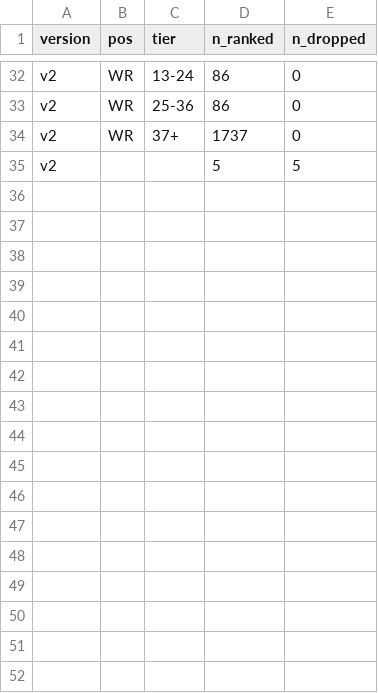
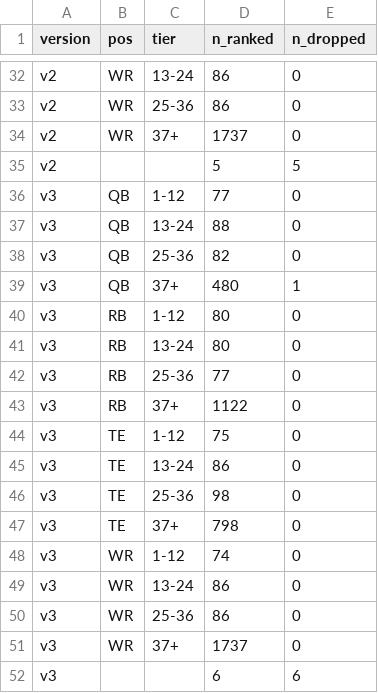
Before and after one commit to JoeSydlowski/ffsimulator, a CSV file: dev/validate_outputs/backtest_dropout.csv, drawn as a sheet; only a part is shown, gaps mark what is left out; the diff names each change by its address in the sheet, - before the commit and + after, or states it on an @@ line.

```diff
--- a/dev/validate_outputs/backtest_dropout.csv
+++ b/dev/validate_outputs/backtest_dropout.csv
+row 36: v3 | QB | 1-12 | 77 | 0
+row 37: v3 | QB | 13-24 | 88 | 0
+row 38: v3 | QB | 25-36 | 82 | 0
+row 39: v3 | QB | 37+ | 480 | 1
+row 40: v3 | RB | 1-12 | 80 | 0
+row 41: v3 | RB | 13-24 | 80 | 0
+row 42: v3 | RB | 25-36 | 77 | 0
+row 43: v3 | RB | 37+ | 1122 | 0
+row 44: v3 | TE | 1-12 | 75 | 0
+row 45: v3 | TE | 13-24 | 86 | 0
+row 46: v3 | TE | 25-36 | 98 | 0
+row 47: v3 | TE | 37+ | 798 | 0
+row 48: v3 | WR | 1-12 | 74 | 0
+row 49: v3 | WR | 13-24 | 86 | 0
+row 50: v3 | WR | 25-36 | 86 | 0
+row 51: v3 | WR | 37+ | 1737 | 0
+row 52: v3 |  |  | 6 | 6
```
Also changed, not shown: dev/validate_outputs/backtest_spearman.csv, dev/validate_outputs/backtest_summary.csv, 18 other files.
